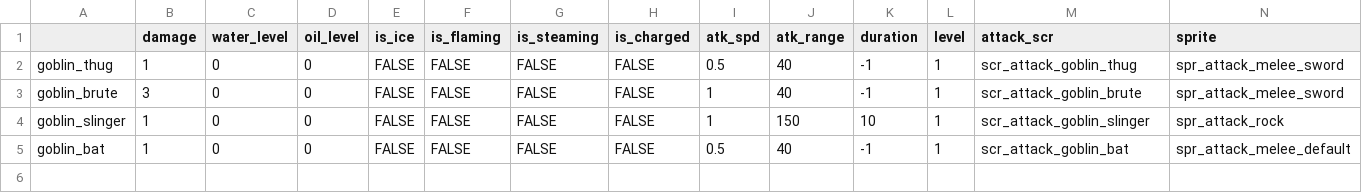
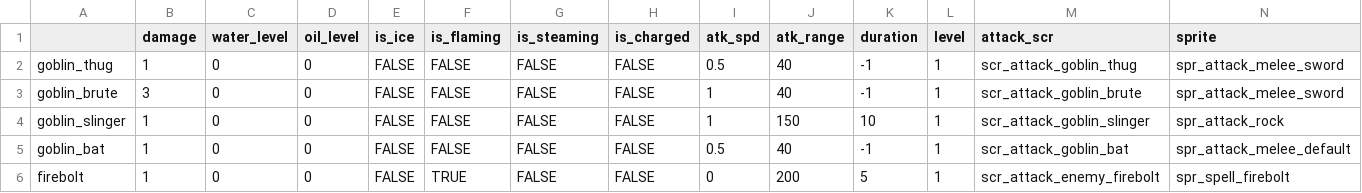
Before and after one commit to Fatcat202/Wizards-Apprentice, a CSV file: Wizards Apprentice/datafiles/enemy_attack_data.csv, drawn as a sheet; only a part is shown; rows hold the shown columns only; the diff names each change by its address in the sheet, - before the commit and + after, or states it on an @@ line.

Commit message:
Enemy Attack Fix, Firebolt
Implemented Firebolt for enemies.

Fixed enemy attacks to not despawn immediately upon spawning due to collisions.

```diff
--- a/Wizards Apprentice/datafiles/enemy_attack_data.csv
+++ b/Wizards Apprentice/datafiles/enemy_attack_data.csv
+row 6: firebolt | 1 | 0 | 0 | FALSE | TRUE | FALSE | FALSE | 0 | 200 | 5 | 1 | scr_attack_enemy_firebolt | spr_spell_firebolt
```
Also changed, not shown: 35 other files.
